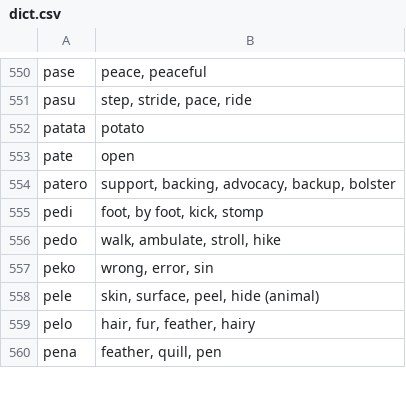
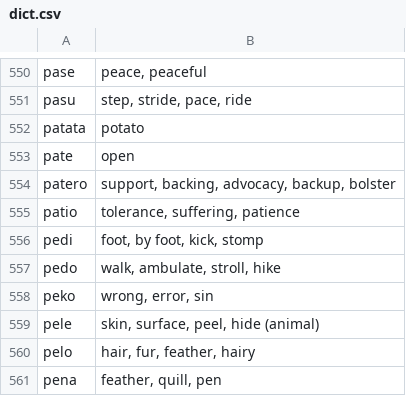
Before and after one commit to gurujation/ijunta, a CSV file: docs/dict/dict.csv, drawn as a sheet; only a part is shown, gaps mark what is left out.

Commit message:
Add files via upload
New words: 'miro', wonder, surprise; 'patio', patience, suffering.

```diff
--- a/docs/dict/dict.csv
+++ b/docs/dict/dict.csv
@@ -554,2 +554,3 @@ pate,open
 patero,"support, backing, advocacy, backup, bolster"
+patio,"tolerance, suffering, patience"
 pedi,"foot, by foot, kick, stomp"
```
